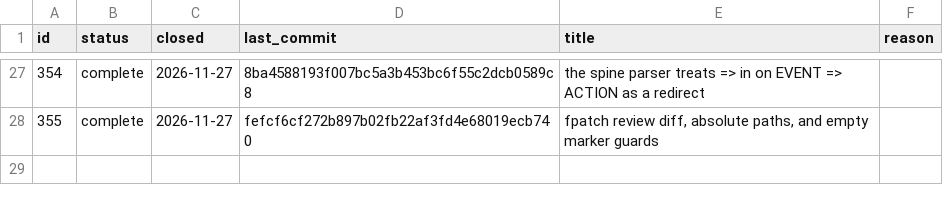
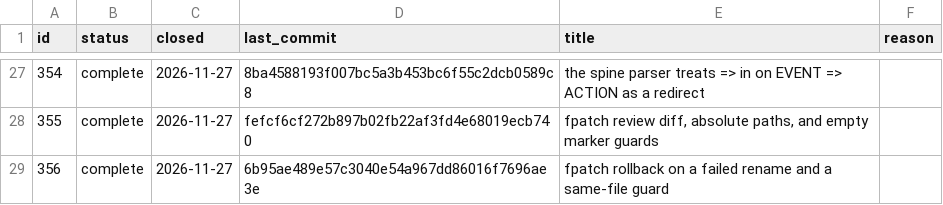
Before and after one commit to WidkidoneR2/0-Core, a TSV file: zero/intents/closed.tsv, drawn as a sheet; only a part is shown, gaps mark what is left out.

Commit message:
INT-356: complete; fpatch rollback on a failed rename and a same-file guard
Intent: INT-356
Seal: fc2a6415d32490e2

```diff
--- a/zero/intents/closed.tsv
+++ b/zero/intents/closed.tsv
@@ -28 +28,2 @@ id	status	closed	last_commit	title	reason
 355	complete	2026-11-27	fefcf6cf272b897b02fb22af3fd4e68019ecb740	fpatch review diff, absolute paths, and empty marker guards
+356	complete	2026-11-27	6b95ae489e57c3040e54a967dd86016f7696ae3e	fpatch rollback on a failed rename and a same-file guard
```
Also changed, not shown: 1 other file.
